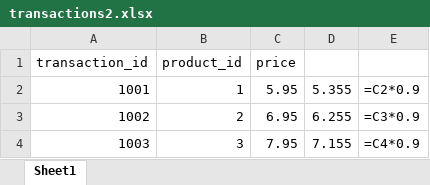
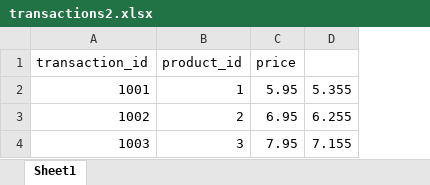
Before and after one commit to kpsreenath/Project1, an Excel workbook: Automation_With_Python/transactions2.xlsx, sheet Sheet1, drawn as a sheet; values as stored, in another font and other column widths than the file's, no borders; formulas without a stored value are shown as written; the diff names each change by its address in the sheet, - before the commit and + after, or states it on an @@ line.

```diff
--- a/Automation_With_Python/transactions2.xlsx (sheet Sheet1)
+++ b/Automation_With_Python/transactions2.xlsx (sheet Sheet1)
-column E, rows 2-4: =C2*0.9 | =C3*0.9 | =C4*0.9
```
Also changed, not shown: Automation_With_Python/transactions.xlsx.
